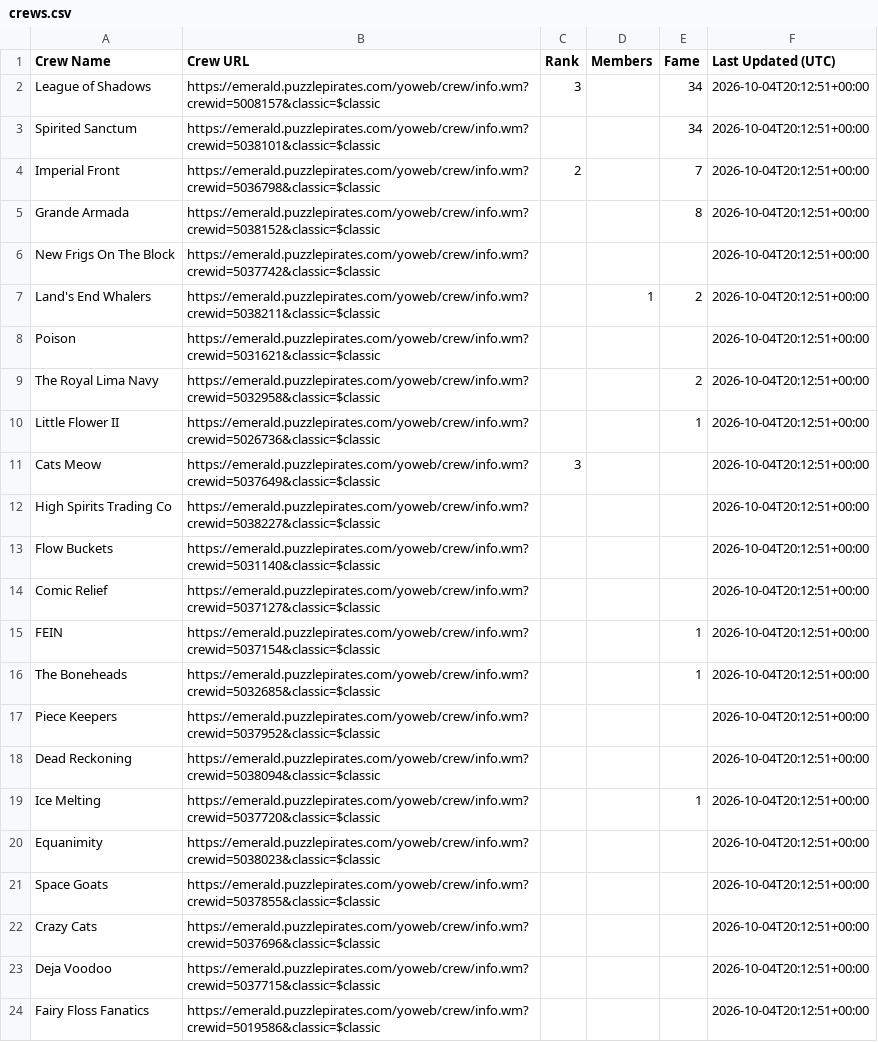
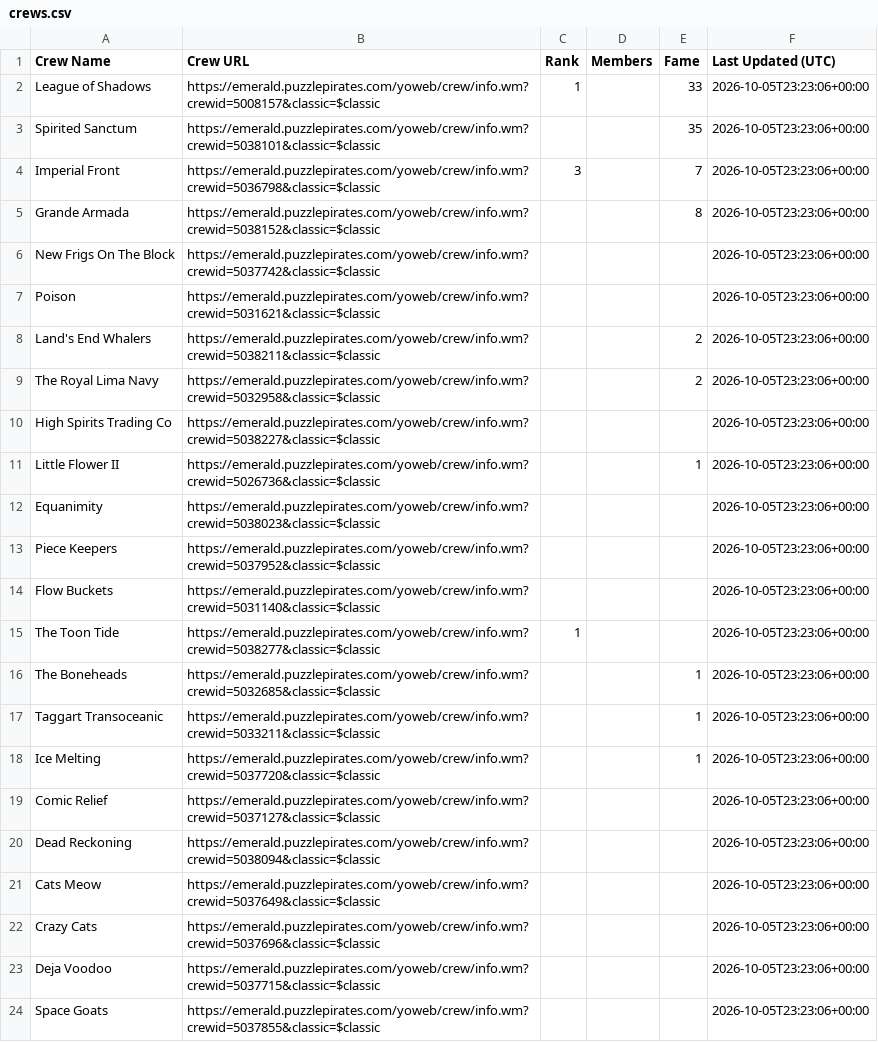
Before and after one commit to RikitoC/RikitoC.github.io, a CSV file: data/crews.csv, drawn as a sheet; only a part is shown; removed rows and columns are numbered as before the commit, all else as after; the diff covers the shown part only; the diff names each change by its address in the sheet, - before the commit and + after, or states it on an @@ line.

```diff
--- a/data/crews.csv
+++ b/data/crews.csv
-C2 (Rank): 3
+C2 (Rank): 1
-E2 (Fame): 34
+E2 (Fame): 33
-F2:F6 (Last Updated (UTC)): 2026-10-04T20:12:51+00:00
+F2:F6 (Last Updated (UTC)): 2026-10-05T23:23:06+00:00
-E3 (Fame): 34
+E3 (Fame): 35
-C4 (Rank): 2
+C4 (Rank): 3
-row 7: Land's End Whalers | https://emerald.puzzlepirates.com/yoweb/crew/info.wm?crewid=5038211&classic=$classic |  | 1 | 2 | 2026-10-04T20:12:51+00:00
-F7 (Last Updated (UTC)): 2026-10-04T20:12:51+00:00
+F7 (Last Updated (UTC)): 2026-10-05T23:23:06+00:00
+row 8: Land's End Whalers | https://emerald.puzzlepirates.com/yoweb/crew/info.wm?crewid=5038211&classic=$classic |  |  | 2 | 2026-10-05T23:23:06+00:00
-F9 (Last Updated (UTC)): 2026-10-04T20:12:51+00:00
+F9 (Last Updated (UTC)): 2026-10-05T23:23:06+00:00
+row 10: High Spirits Trading Co | https://emerald.puzzlepirates.com/yoweb/crew/info.wm?crewid=5038227&classic=$classic |  |  |  | 2026-10-05T23:23:06+00:00
-F11 (Last Updated (UTC)): 2026-10-04T20:12:51+00:00
+F11 (Last Updated (UTC)): 2026-10-05T23:23:06+00:00
-row 11: Cats Meow | https://emerald.puzzlepirates.com/yoweb/crew/info.wm?crewid=5037649&classic=$classic | 3 |  |  | 2026-10-04T20:12:51+00:00
-row 12: High Spirits Trading Co | https://emerald.puzzlepirates.com/yoweb/crew/info.wm?crewid=5038227&classic=$classic |  |  |  | 2026-10-04T20:12:51+00:00
+row 12: Equanimity | https://emerald.puzzlepirates.com/yoweb/crew/info.wm?crewid=5038023&classic=$classic |  |  |  | 2026-10-05T23:23:06+00:00
+row 13: Piece Keepers | https://emerald.puzzlepirates.com/yoweb/crew/info.wm?crewid=5037952&classic=$classic |  |  |  | 2026-10-05T23:23:06+00:00
-F14 (Last Updated (UTC)): 2026-10-04T20:12:51+00:00
+F14 (Last Updated (UTC)): 2026-10-05T23:23:06+00:00
-row 14: Comic Relief | https://emerald.puzzlepirates.com/yoweb/crew/info.wm?crewid=5037127&classic=$classic |  |  |  | 2026-10-04T20:12:51+00:00
-row 15: FEIN | https://emerald.puzzlepirates.com/yoweb/crew/info.wm?crewid=5037154&classic=$classic |  |  | 1 | 2026-10-04T20:12:51+00:00
+row 15: The Toon Tide | https://emerald.puzzlepirates.com/yoweb/crew/info.wm?crewid=5038277&classic=$classic | 1 |  |  | 2026-10-05T23:23:06+00:00
-F16 (Last Updated (UTC)): 2026-10-04T20:12:51+00:00
+F16 (Last Updated (UTC)): 2026-10-05T23:23:06+00:00
-row 17: Piece Keepers | https://emerald.puzzlepirates.com/yoweb/crew/info.wm?crewid=5037952&classic=$classic |  |  |  | 2026-10-04T20:12:51+00:00
-row 18: Dead Reckoning | https://emerald.puzzlepirates.com/yoweb/crew/info.wm?crewid=5038094&classic=$classic |  |  |  | 2026-10-04T20:12:51+00:00
+row 17: Taggart Transoceanic | https://emerald.puzzlepirates.com/yoweb/crew/info.wm?crewid=5033211&classic=$classic |  |  | 1 | 2026-10-05T23:23:06+00:00
-F18 (Last Updated (UTC)): 2026-10-04T20:12:51+00:00
+F18 (Last Updated (UTC)): 2026-10-05T23:23:06+00:00
-row 20: Equanimity | https://emerald.puzzlepirates.com/yoweb/crew/info.wm?crewid=5038023&classic=$classic |  |  |  | 2026-10-04T20:12:51+00:00
-row 21: Space Goats | https://emerald.puzzlepirates.com/yoweb/crew/info.wm?crewid=5037855&classic=$classic |  |  |  | 2026-10-04T20:12:51+00:00
+row 19: Comic Relief | https://emerald.puzzlepirates.com/yoweb/crew/info.wm?crewid=5037127&classic=$classic |  |  |  | 2026-10-05T23:23:06+00:00
+row 20: Dead Reckoning | https://emerald.puzzlepirates.com/yoweb/crew/info.wm?crewid=5038094&classic=$classic |  |  |  | 2026-10-05T23:23:06+00:00
+row 21: Cats Meow | https://emerald.puzzlepirates.com/yoweb/crew/info.wm?crewid=5037649&classic=$classic |  |  |  | 2026-10-05T23:23:06+00:00
-F22:F23 (Last Updated (UTC)): 2026-10-04T20:12:51+00:00
+F22:F23 (Last Updated (UTC)): 2026-10-05T23:23:06+00:00
-row 24: Fairy Floss Fanatics | https://emerald.puzzlepirates.com/yoweb/crew/info.wm?crewid=5019586&classic=$classic |  |  |  | 2026-10-04T20:12:51+00:00
+row 24: Space Goats | https://emerald.puzzlepirates.com/yoweb/crew/info.wm?crewid=5037855&classic=$classic |  |  |  | 2026-10-05T23:23:06+00:00
```
Also changed, not shown: 7 added rows, 5 removed rows and 12 edited cells elsewhere in this file, data/crew_details.csv, data/external_pirates_latest.csv, 4 other files.
